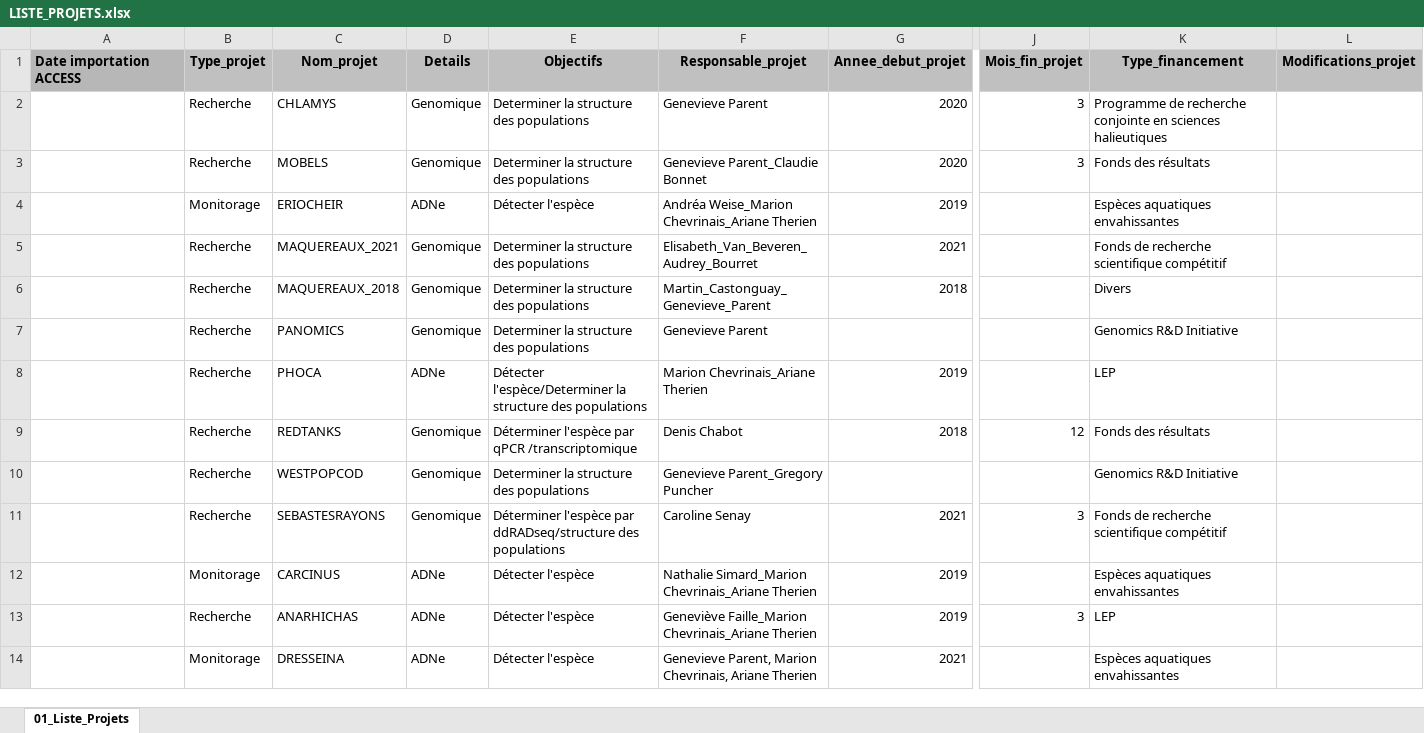
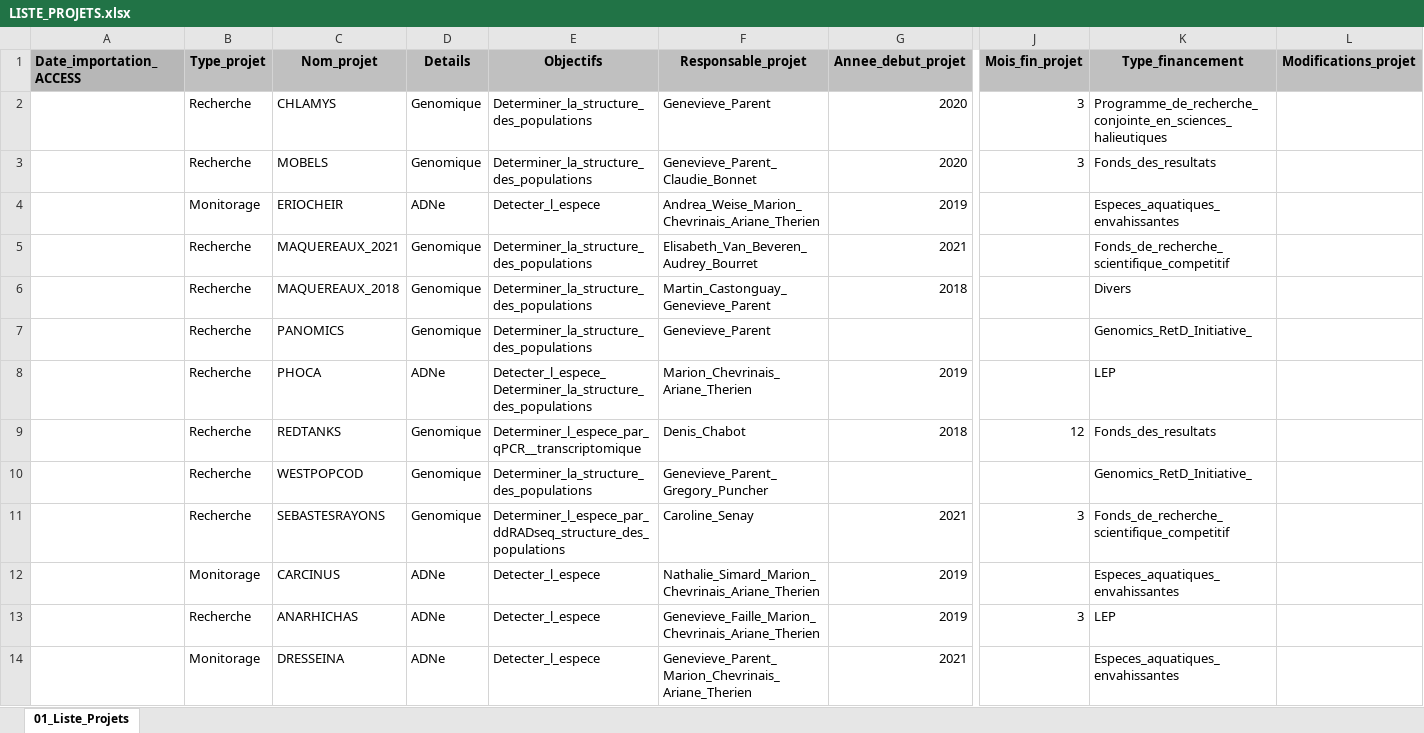
Before and after one commit to GenomicsMLI-DFO/BD-LabGeno-IML_gestion, an Excel workbook: inst/LISTE_PROJETS.xlsx, sheet 01_Liste_Projets, drawn as a sheet; only a part is shown, gaps mark what is left out; values as stored, in another font and other column widths than the file's, no borders; charts and pictures not drawn; the diff covers the shown part only; the diff names each change by its address in the sheet, - before the commit and + after, or states it on an @@ line.

```diff
--- a/inst/LISTE_PROJETS.xlsx (sheet 01_Liste_Projets)
+++ b/inst/LISTE_PROJETS.xlsx (sheet 01_Liste_Projets)
-A1: Date importation ACCESS
+A1: Date_importation_ACCESS
-E2:E3 (Objectifs): Determiner la structure des populations
+E2:E3 (Objectifs): Determiner_la_structure_des_populations
-F2 (Responsable_projet): Genevieve Parent
+F2 (Responsable_projet): Genevieve_Parent
-K2 (Type_financement): Programme de recherche conjointe en sciences halieutiques
+K2 (Type_financement): Programme_de_recherche_conjointe_en_sciences_halieutiques
-F3 (Responsable_projet): Genevieve Parent_Claudie Bonnet
+F3 (Responsable_projet): Genevieve_Parent_Claudie_Bonnet
-K3 (Type_financement): Fonds des résultats
+K3 (Type_financement): Fonds_des_resultats
-E4 (Objectifs): Détecter l'espèce
+E4 (Objectifs): Detecter_l_espece
-F4 (Responsable_projet): Andréa Weise_Marion Chevrinais_Ariane Therien
+F4 (Responsable_projet): Andrea_Weise_Marion_Chevrinais_Ariane_Therien
-K4 (Type_financement): Espèces aquatiques envahissantes
+K4 (Type_financement): Especes_aquatiques_envahissantes
-E5:E7 (Objectifs): Determiner la structure des populations
+E5:E7 (Objectifs): Determiner_la_structure_des_populations
-K5 (Type_financement): Fonds de recherche scientifique compétitif
+K5 (Type_financement): Fonds_de_recherche_scientifique_competitif
-F7 (Responsable_projet): Genevieve Parent
+F7 (Responsable_projet): Genevieve_Parent
-K7 (Type_financement): Genomics R&D Initiative
+K7 (Type_financement): Genomics_RetD_Initiative_
-E8 (Objectifs): Détecter l'espèce/Determiner la structure des populations
+E8 (Objectifs): Detecter_l_espece_Determiner_la_structure_des_populations
-F8 (Responsable_projet): Marion Chevrinais_Ariane Therien
+F8 (Responsable_projet): Marion_Chevrinais_Ariane_Therien
-E9 (Objectifs): Déterminer l'espèce par qPCR /transcriptomique
+E9 (Objectifs): Determiner_l_espece_par_qPCR__transcriptomique
-F9 (Responsable_projet): Denis Chabot
+F9 (Responsable_projet): Denis_Chabot
-K9 (Type_financement): Fonds des résultats
+K9 (Type_financement): Fonds_des_resultats
-E10 (Objectifs): Determiner la structure des populations
+E10 (Objectifs): Determiner_la_structure_des_populations
-F10 (Responsable_projet): Genevieve Parent_Gregory Puncher
+F10 (Responsable_projet): Genevieve_Parent_Gregory_Puncher
-K10 (Type_financement): Genomics R&D Initiative
+K10 (Type_financement): Genomics_RetD_Initiative_
-E11 (Objectifs): Déterminer l'espèce par ddRADseq/structure des populations
+E11 (Objectifs): Determiner_l_espece_par_ddRADseq_structure_des_populations
-F11 (Responsable_projet): Caroline Senay
+F11 (Responsable_projet): Caroline_Senay
-K11 (Type_financement): Fonds de recherche scientifique compétitif
+K11 (Type_financement): Fonds_de_recherche_scientifique_competitif
-E12:E14 (Objectifs): Détecter l'espèce
+E12:E14 (Objectifs): Detecter_l_espece
-F12 (Responsable_projet): Nathalie Simard_Marion Chevrinais_Ariane Therien
+F12 (Responsable_projet): Nathalie_Simard_Marion_Chevrinais_Ariane_Therien
-K12 (Type_financement): Espèces aquatiques envahissantes
+K12 (Type_financement): Especes_aquatiques_envahissantes
-F13 (Responsable_projet): Geneviève Faille_Marion Chevrinais_Ariane Therien
+F13 (Responsable_projet): Genevieve_Faille_Marion_Chevrinais_Ariane_Therien
-F14 (Responsable_projet): Genevieve Parent, Marion Chevrinais, Ariane Therien
+F14 (Responsable_projet): Genevieve_Parent_Marion_Chevrinais_Ariane_Therien
-K14 (Type_financement): Espèces aquatiques envahissantes
+K14 (Type_financement): Especes_aquatiques_envahissantes
```
Also changed, not shown: 44 edited cells elsewhere in this sheet, inst/BD_format.xlsx, 5 other files.
